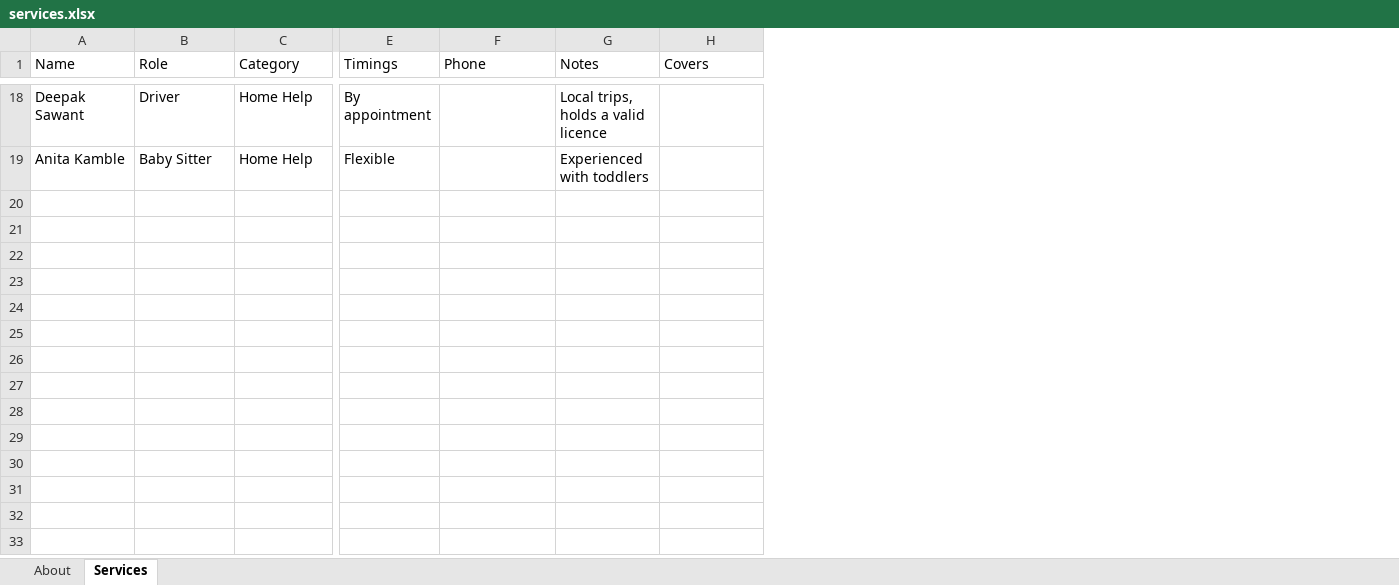
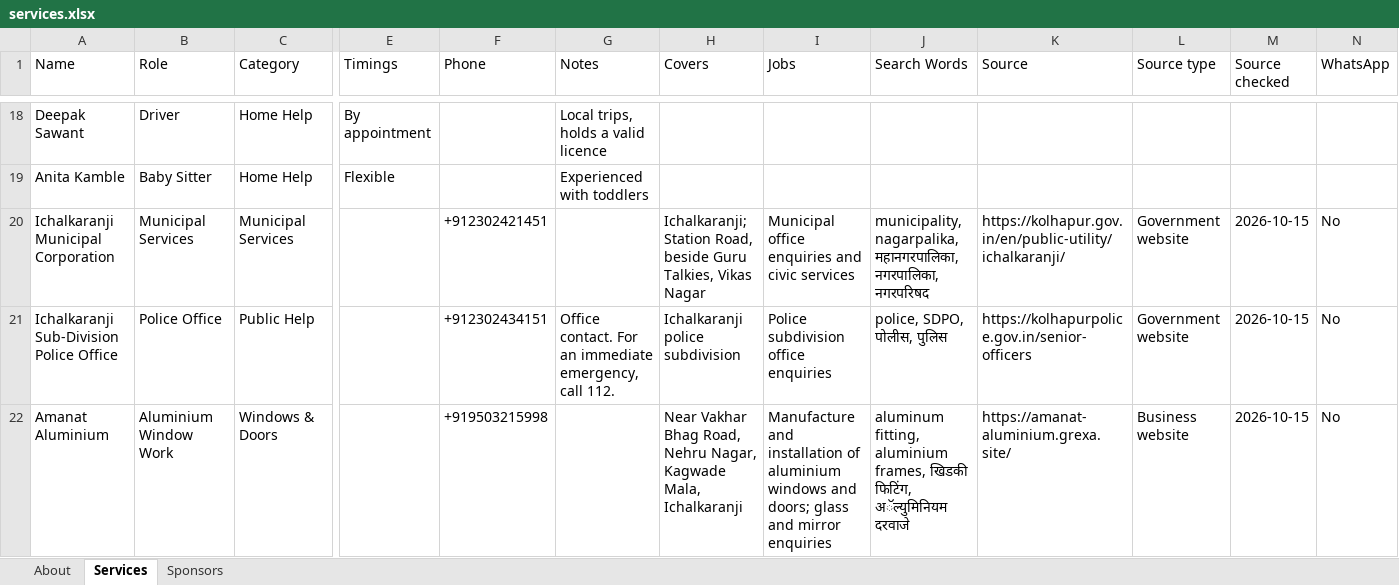
Before and after one commit to hedaprateek/town-services, an Excel workbook: services.xlsx, sheet Services, drawn as a sheet; only a part is shown, gaps mark what is left out; values as stored, in another font and other column widths than the file's, no borders; rows hold the shown columns only; the diff covers the shown part only; the diff names each change by its address in the sheet, - before the commit and + after, or states it on an @@ line.

Commit message:
Add sourced Ichalkaranji contacts and public helplines

```diff
--- a/services.xlsx (sheet Services)
+++ b/services.xlsx (sheet Services)
+sheet tab: Sponsors
+column I (Jobs), empty
+column J (Search Words), empty
+column K (Source), empty
+column L (Source type), empty
+column M (Source checked), empty
+column N (WhatsApp), empty
+row 20: Ichalkaranji Municipal Corporation | Municipal Services | Municipal Services |  | +912302421451 |  | Ichalkaranji; Station Road, beside Guru Talkies, Vikas Nagar | Municipal office enquiries and civic services | municipality, nagarpalika, महानगरपालिका, नगरपालिका, नगरपरिषद | https://kolhapur.gov.in/en/public-utility/ichalkaranji/ | Government website | 2026-10-15 | No
+row 21: Ichalkaranji Sub-Division Police Office | Police Office | Public Help |  | +912302434151 | Office contact. For an immediate emergency, call 112. | Ichalkaranji police subdivision | Police subdivision office enquiries | police, SDPO, पोलीस, पुलिस | https://kolhapurpolice.gov.in/senior-officers | Government website | 2026-10-15 | No
+row 22: Amanat Aluminium | Aluminium Window Work | Windows & Doors |  | +919503215998 |  | Near Vakhar Bhag Road, Nehru Nagar, Kagwade Mala, Ichalkaranji | Manufacture and installation of aluminium windows and doors; glass and mirror enquiries | aluminum fitting, aluminium frames, खिडकी फिटिंग, अॅल्युमिनियम दरवाजे | https://amanat-aluminium.grexa.site/ | Business website | 2026-10-15 | No
```
Also changed, not shown: 9 added rows and 1 edited cell elsewhere in this sheet, sheet About, 6 other files.
